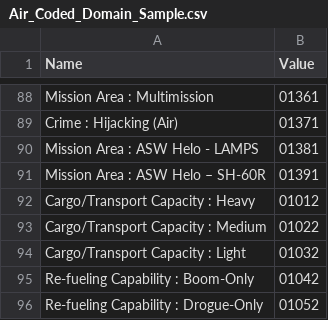
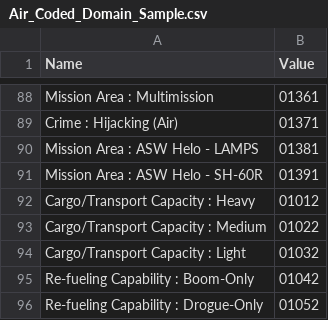
Before and after one commit to Esri/joint-military-symbology-xml, a CSV file: samples/name_domains_values/Air_Coded_Domain_Sample.csv, drawn as a sheet; only a part is shown, gaps mark what is left out.

```diff
--- a/samples/name_domains_values/Air_Coded_Domain_Sample.csv
+++ b/samples/name_domains_values/Air_Coded_Domain_Sample.csv
@@ -90,3 +90,3 @@ Crime : Hijacking (Air),01371
 Mission Area : ASW Helo - LAMPS,01381
-Mission Area : ASW Helo – SH-60R,01391
+Mission Area : ASW Helo - SH-60R,01391
 Cargo/Transport Capacity : Heavy,01012
```
Also changed, not shown: samples/imagefile_name_category_tags/Military-Air-Source-Icons.csv, samples/imagefile_name_category_tags/Military-All-Icons.csv, 5 other files.
